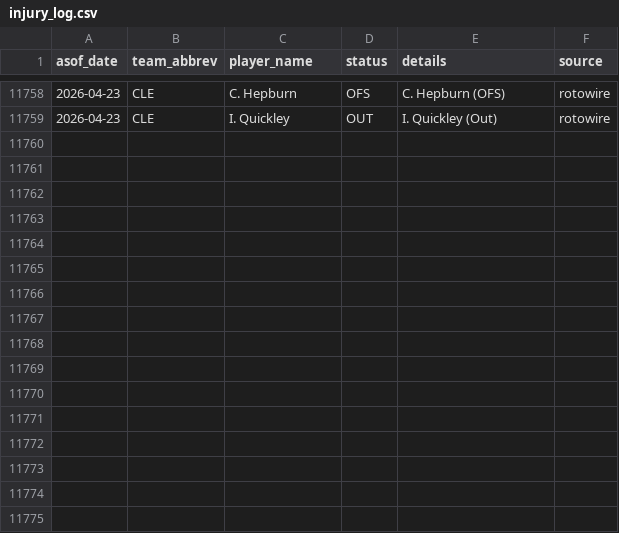
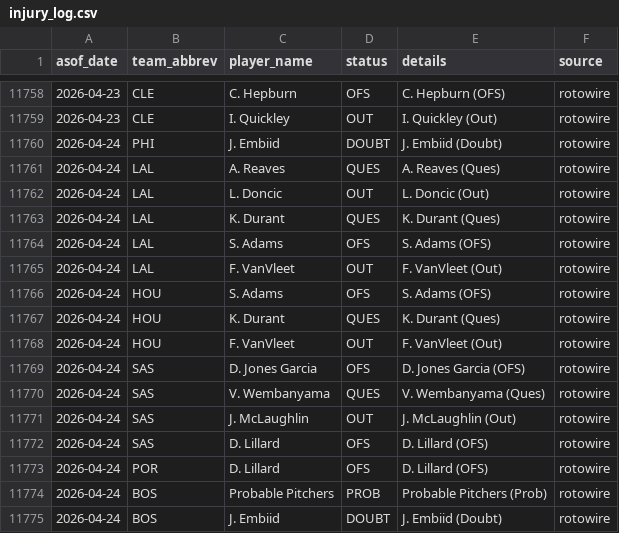
Before and after one commit to oliver-monday/moneyline, a CSV file: logs/injury_log.csv, drawn as a sheet; only a part is shown, gaps mark what is left out; the diff names each change by its address in the sheet, - before the commit and + after, or states it on an @@ line.

```diff
--- a/logs/injury_log.csv
+++ b/logs/injury_log.csv
+row 11760: 2026-04-24 | PHI | J. Embiid | DOUBT | J. Embiid (Doubt) | rotowire
+row 11761: 2026-04-24 | LAL | A. Reaves | QUES | A. Reaves (Ques) | rotowire
+row 11762: 2026-04-24 | LAL | L. Doncic | OUT | L. Doncic (Out) | rotowire
+row 11763: 2026-04-24 | LAL | K. Durant | QUES | K. Durant (Ques) | rotowire
+row 11764: 2026-04-24 | LAL | S. Adams | OFS | S. Adams (OFS) | rotowire
+row 11765: 2026-04-24 | LAL | F. VanVleet | OUT | F. VanVleet (Out) | rotowire
+row 11766: 2026-04-24 | HOU | S. Adams | OFS | S. Adams (OFS) | rotowire
+row 11767: 2026-04-24 | HOU | K. Durant | QUES | K. Durant (Ques) | rotowire
+row 11768: 2026-04-24 | HOU | F. VanVleet | OUT | F. VanVleet (Out) | rotowire
+row 11769: 2026-04-24 | SAS | D. Jones Garcia | OFS | D. Jones Garcia (OFS) | rotowire
+row 11770: 2026-04-24 | SAS | V. Wembanyama | QUES | V. Wembanyama (Ques) | rotowire
+row 11771: 2026-04-24 | SAS | J. McLaughlin | OUT | J. McLaughlin (Out) | rotowire
+row 11772: 2026-04-24 | SAS | D. Lillard | OFS | D. Lillard (OFS) | rotowire
+row 11773: 2026-04-24 | POR | D. Lillard | OFS | D. Lillard (OFS) | rotowire
+row 11774: 2026-04-24 | BOS | Probable Pitchers | PROB | Probable Pitchers (Prob) | rotowire
+row 11775: 2026-04-24 | BOS | J. Embiid | DOUBT | J. Embiid (Doubt) | rotowire
```
Also changed, not shown: 1 other file.
